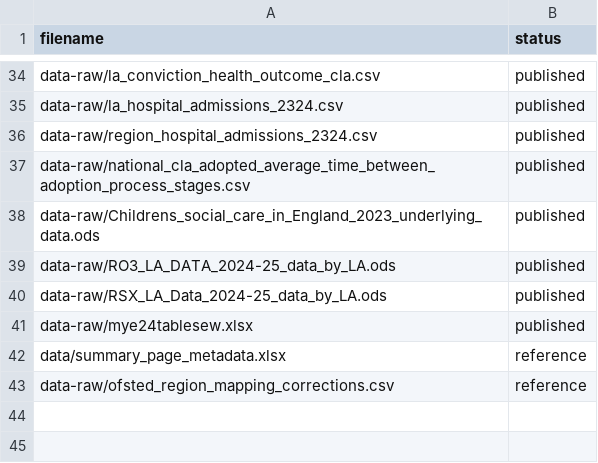
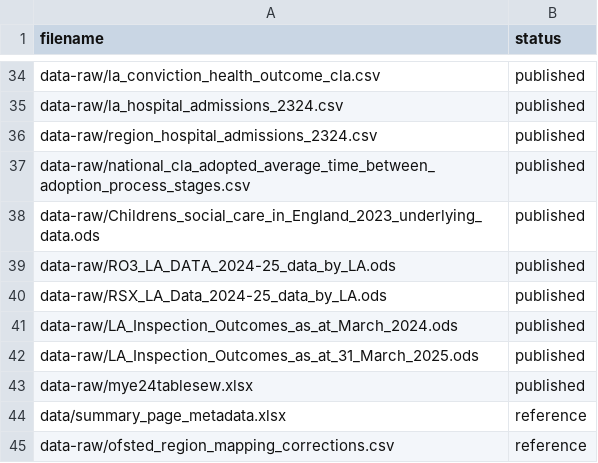
Before and after one commit to dfe-analytical-services/CSC_outcomes_and_enablers, a CSV file: datafiles_log.csv, drawn as a sheet; only a part is shown, gaps mark what is left out.

Commit message:
Update the datafile_log.csv for compliance

```diff
--- a/datafiles_log.csv
+++ b/datafiles_log.csv
@@ -40,2 +40,4 @@ data-raw/RO3_LA_DATA_2024-25_data_by_LA.ods,published
 data-raw/RSX_LA_Data_2024-25_data_by_LA.ods,published
+data-raw/LA_Inspection_Outcomes_as_at_March_2024.ods,published
+data-raw/LA_Inspection_Outcomes_as_at_31_March_2025.ods,published
 data-raw/mye24tablesew.xlsx,published
```
Also changed, not shown: 1 other file.
